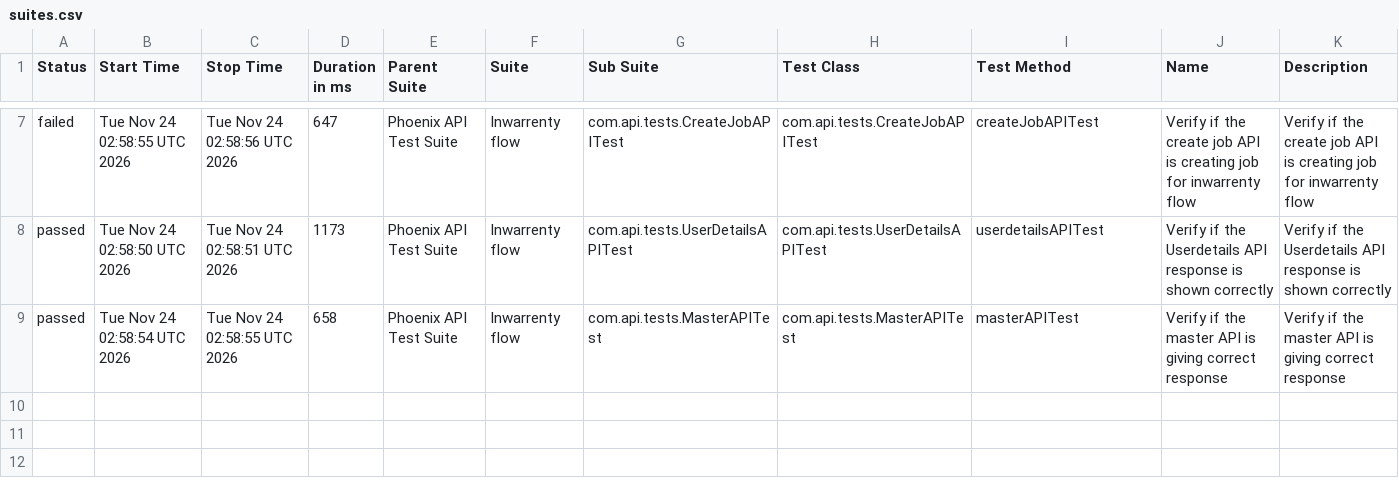
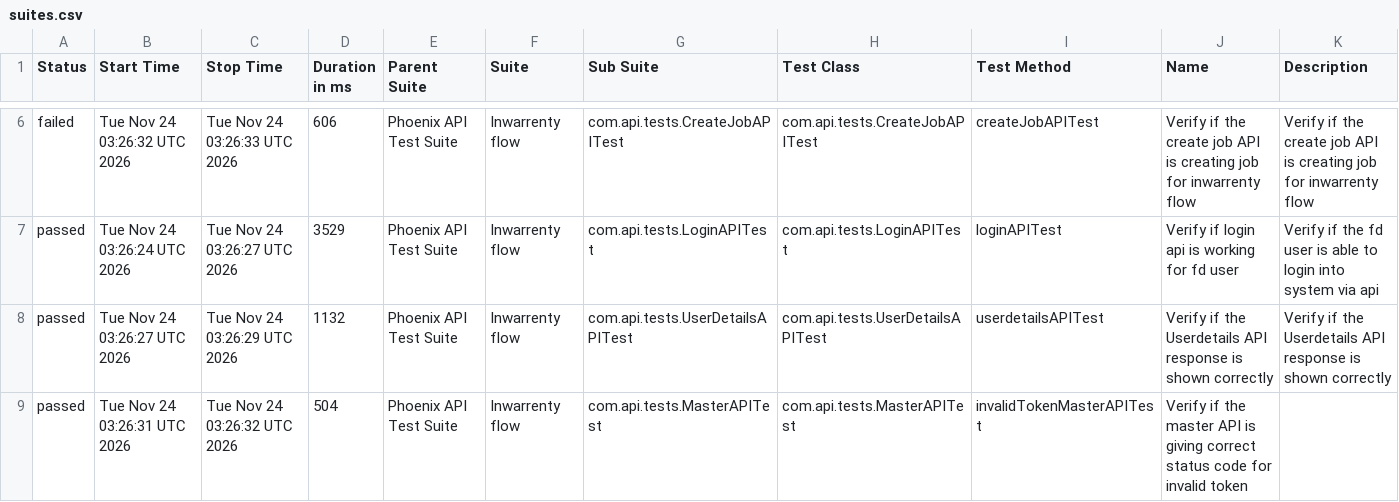
Before and after one commit to AbhijitNaik05/PhoenixTestAutomationFramework, a CSV file: data/suites.csv, drawn as a sheet; only a part is shown, gaps mark what is left out; the diff covers the shown part only.

```diff
--- a/data/suites.csv
+++ b/data/suites.csv
@@ -7,3 +6,4 @@
-"failed","Tue Nov 24 02:58:55 UTC 2026","Tue Nov 24 02:58:56 UTC 2026","647","Phoenix API Test Suite","Inwarrenty flow","com.api.tests.CreateJobAPITest","com.api.tests.CreateJobAPITest","createJobAPITest","Verify if the create job API is creating job for inwarrenty flow","Verify if the create job API is creating job for inwarrenty flow"
-"passed","Tue Nov 24 02:58:50 UTC 2026","Tue Nov 24 02:58:51 UTC 2026","1173","Phoenix API Test Suite","Inwarrenty flow","com.api.tests.UserDetailsAPITest","com.api.tests.UserDetailsAPITest","userdetailsAPITest","Verify if the Userdetails API response is shown correctly","Verify if the Userdetails API response is shown correctly"
-"passed","Tue Nov 24 02:58:54 UTC 2026","Tue Nov 24 02:58:55 UTC 2026","658","Phoenix API Test Suite","Inwarrenty flow","com.api.tests.MasterAPITest","com.api.tests.MasterAPITest","masterAPITest","Verify if the master API is giving correct response","Verify if the master API is giving correct response"
+"failed","Tue Nov 24 03:26:32 UTC 2026","Tue Nov 24 03:26:33 UTC 2026","606","Phoenix API Test Suite","Inwarrenty flow","com.api.tests.CreateJobAPITest","com.api.tests.CreateJobAPITest","createJobAPITest","Verify if the create job API is creating job for inwarrenty flow","Verify if the create job API is creating job for inwarrenty flow"
+"passed","Tue Nov 24 03:26:24 UTC 2026","Tue Nov 24 03:26:27 UTC 2026","3529","Phoenix API Test Suite","Inwarrenty flow","com.api.tests.LoginAPITest","com.api.tests.LoginAPITest","loginAPITest","Verify if login api is working for fd user","Verify if the fd user is able to login into system via api"
+"passed","Tue Nov 24 03:26:27 UTC 2026","Tue Nov 24 03:26:29 UTC 2026","1132","Phoenix API Test Suite","Inwarrenty flow","com.api.tests.UserDetailsAPITest","com.api.tests.UserDetailsAPITest","userdetailsAPITest","Verify if the Userdetails API response is shown correctly","Verify if the Userdetails API response is shown correctly"
+"passed","Tue Nov 24 03:26:31 UTC 2026","Tue Nov 24 03:26:32 UTC 2026","504","Phoenix API Test Suite","Inwarrenty flow","com.api.tests.MasterAPITest","com.api.tests.MasterAPITest","invalidTokenMasterAPITest","Verify if the master API is giving correct status code for invalid token",""
```
Also changed, not shown: 1 removed row and 30 edited cells elsewhere in this file, data/behaviors.csv, 51 other files.
